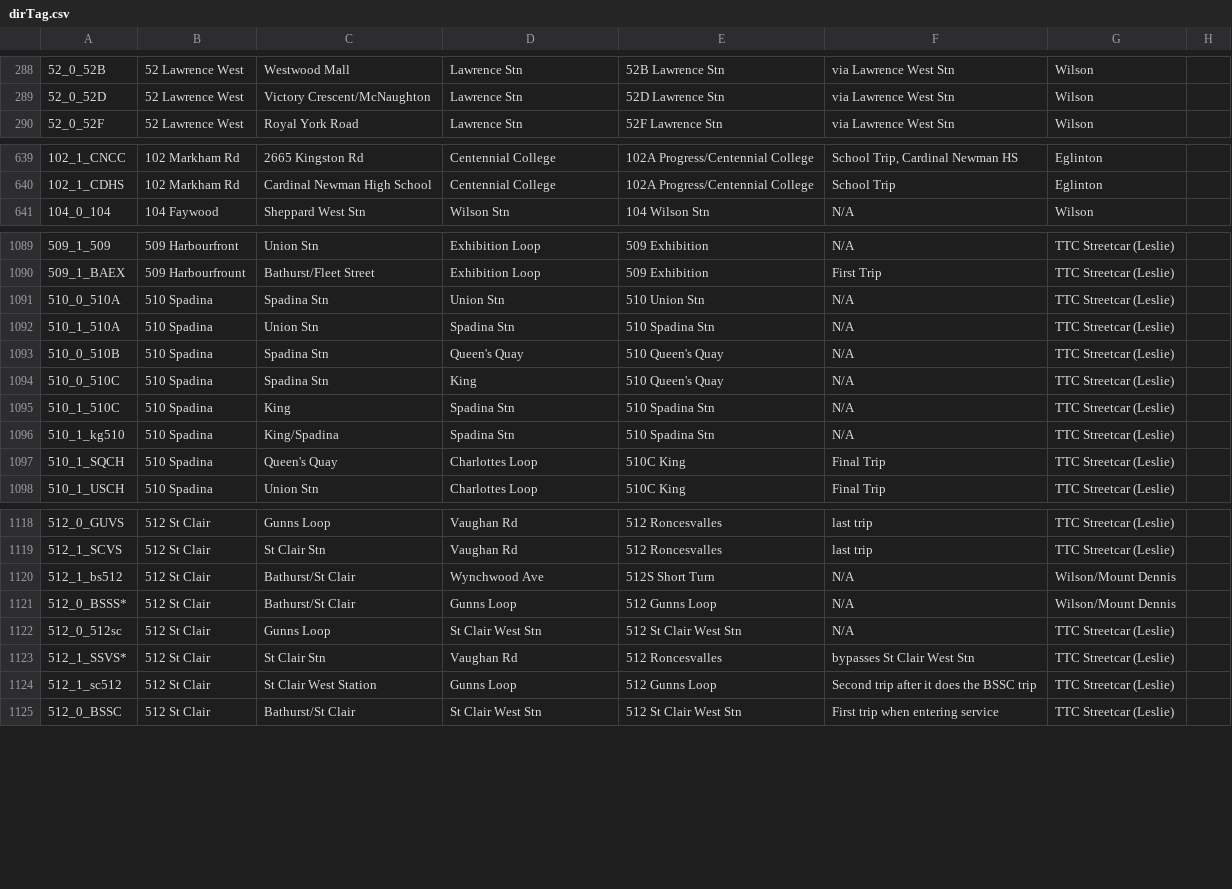
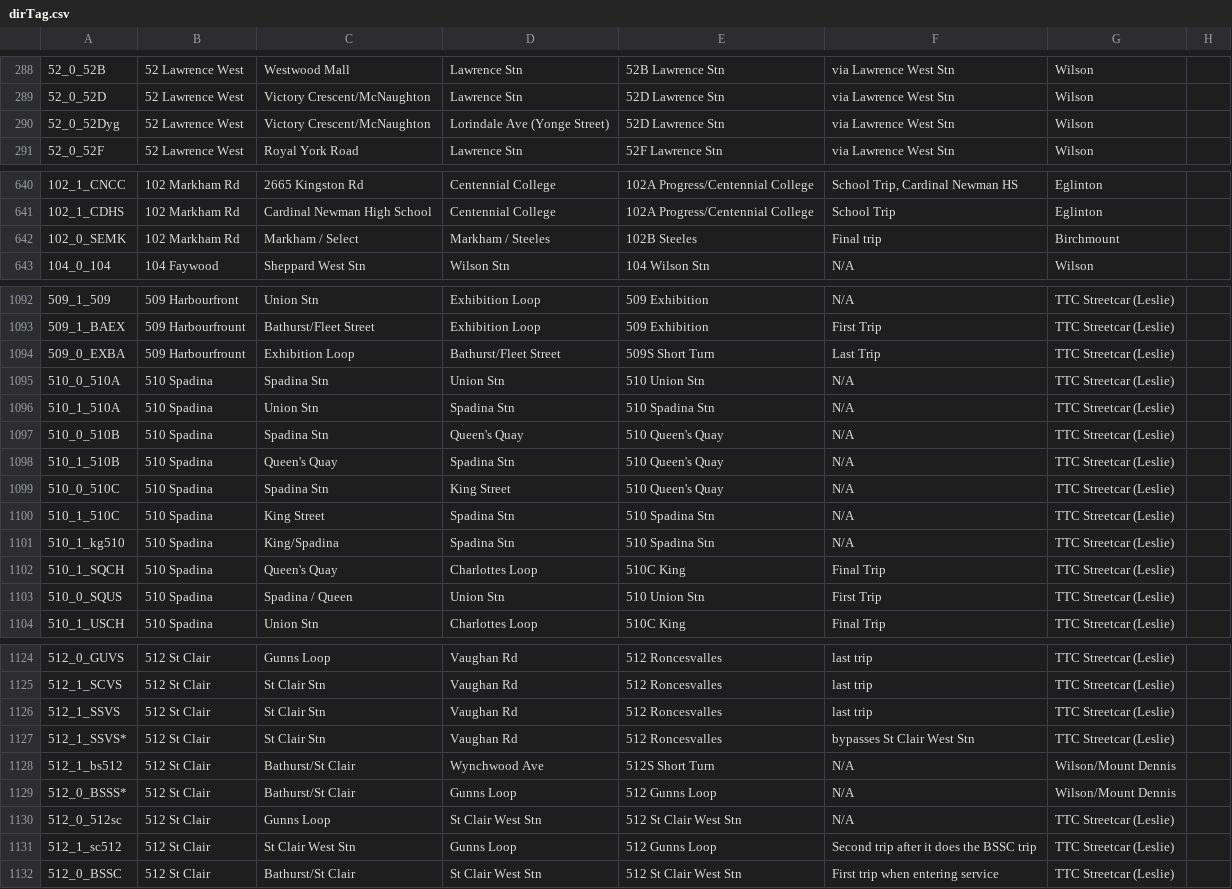
Before and after one commit to BlueNightToronto/njc, a CSV file: njc/dirTag.csv, drawn as a sheet; only a part is shown, gaps mark what is left out; the diff covers the shown part only.

```diff
--- a/njc/dirTag.csv
+++ b/njc/dirTag.csv
@@ -289,2 +289,3 @@
 52_0_52D	52 Lawrence West 	Victory Crescent/McNaughton	Lawrence Stn	52D Lawrence Stn	via Lawrence West Stn	Wilson	
+52_0_52Dyg	52 Lawrence West 	Victory Crescent/McNaughton	Lorindale Ave (Yonge Street)	52D Lawrence Stn	via Lawrence West Stn	Wilson	
 52_0_52F	52 Lawrence West	Royal York Road	Lawrence Stn	52F Lawrence Stn	via Lawrence West Stn	Wilson	
@@ -640,2 +641,3 @@
 102_1_CDHS	102 Markham Rd	Cardinal Newman High School	Centennial College	102A Progress/Centennial College	School Trip	Eglinton 	
+102_0_SEMK	102 Markham Rd	Markham / Select	Markham / Steeles	102B Steeles	Final trip	Birchmount	
 104_0_104	104 Faywood 	Sheppard West Stn	Wilson Stn	104 Wilson Stn	N/A	Wilson	
@@ -1090,2 +1093,3 @@
 509_1_BAEX	509 Harbourfrount	Bathurst/Fleet Street	Exhibition Loop	509 Exhibition	First Trip	TTC Streetcar (Leslie)	
+509_0_EXBA	509 Harbourfrount	Exhibition Loop	Bathurst/Fleet Street	509S Short Turn	Last Trip	TTC Streetcar (Leslie)	
 510_0_510A	510 Spadina	Spadina Stn	Union Stn	510 Union Stn	N/A	TTC Streetcar (Leslie)	
@@ -1093,6 +1097,8 @@
 510_0_510B	510 Spadina	Spadina Stn	Queen's Quay	510 Queen's Quay	N/A	TTC Streetcar (Leslie)	
-510_0_510C	510 Spadina	Spadina Stn	King	510 Queen's Quay	N/A	TTC Streetcar (Leslie)	
-510_1_510C	510 Spadina	King	Spadina Stn	510 Spadina Stn	N/A	TTC Streetcar (Leslie)	
+510_1_510B	510 Spadina	Queen's Quay	Spadina Stn	510 Queen's Quay	N/A	TTC Streetcar (Leslie)	
+510_0_510C	510 Spadina	Spadina Stn	King Street	510 Queen's Quay	N/A	TTC Streetcar (Leslie)	
+510_1_510C	510 Spadina	King Street	Spadina Stn	510 Spadina Stn	N/A	TTC Streetcar (Leslie)	
 510_1_kg510	510 Spadina 	King/Spadina 	Spadina Stn	510 Spadina Stn	N/A	TTC Streetcar (Leslie)	
 510_1_SQCH	510 Spadina 	Queen's Quay	Charlottes Loop	510C King	Final Trip	TTC Streetcar (Leslie)	
+510_0_SQUS	510 Spadina 	Spadina / Queen	Union Stn	510 Union Stn	First Trip	TTC Streetcar (Leslie)	
 510_1_USCH	510 Spadina 	Union Stn	Charlottes Loop	510C King	Final Trip	TTC Streetcar (Leslie)	
@@ -1119,2 +1125,4 @@
 512_1_SCVS	512 St Clair	St Clair Stn	Vaughan Rd	512 Roncesvalles	last trip	TTC Streetcar (Leslie)	
+512_1_SSVS	512 St Clair	St Clair Stn	Vaughan Rd	512 Roncesvalles	last trip	TTC Streetcar (Leslie)	
+512_1_SSVS*	512 St Clair	St Clair Stn	Vaughan Rd	512 Roncesvalles	bypasses St Clair West Stn	TTC Streetcar (Leslie)	
 512_1_bs512	512 St Clair	Bathurst/St Clair	Wynchwood Ave	512S Short Turn	N/A	Wilson/Mount Dennis	
@@ -1122,4 +1130,3 @@
 512_0_512sc	512 St Clair	Gunns Loop	St Clair West Stn	512 St Clair West Stn	N/A	TTC Streetcar (Leslie)	
-512_1_SSVS*	512 St Clair	St Clair Stn	Vaughan Rd	512 Roncesvalles	bypasses St Clair West Stn	TTC Streetcar (Leslie)	
-512_1_sc512	512 St Clair	St Clair West Station 	Gunns Loop	512 Gunns Loop	Second trip after it does the BSSC trip	TTC Streetcar (Leslie)	
+512_1_sc512	512 St Clair	St Clair West Stn 	Gunns Loop	512 Gunns Loop	Second trip after it does the BSSC trip	TTC Streetcar (Leslie)	
 512_0_BSSC	512 St Clair	Bathurst/St Clair	St Clair West Stn	512 St Clair West Stn	First trip when entering service 	TTC Streetcar (Leslie)	
```
Also changed, not shown: 1 added row and 1 moved row elsewhere in this file, njc/fleets/ttc.csv, 1 other file.
